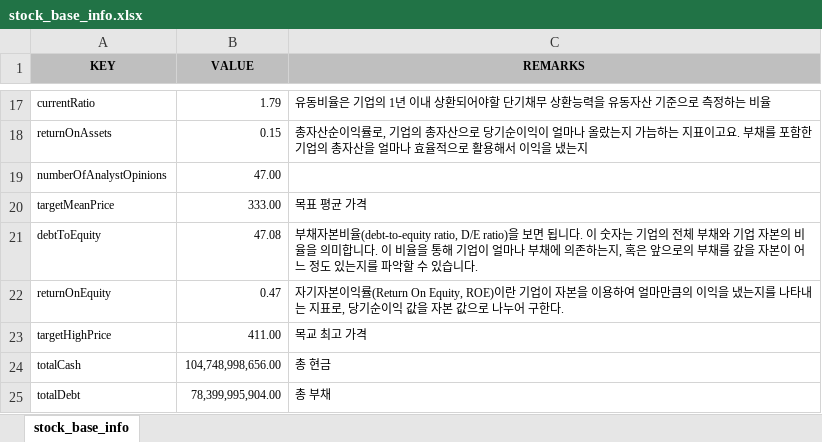
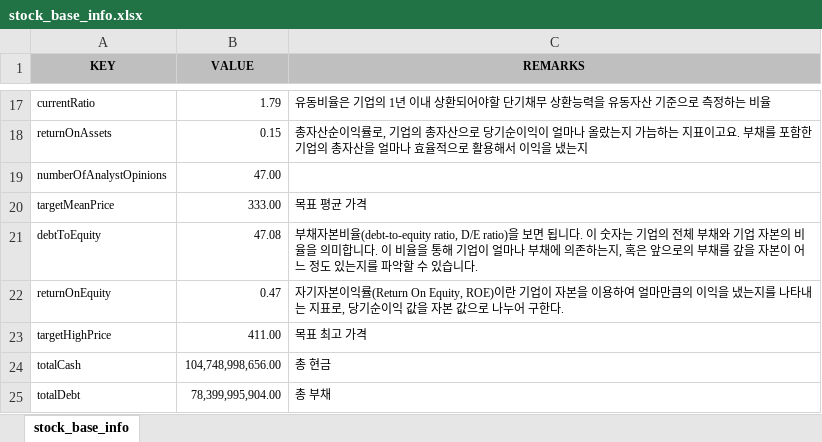
Before and after one commit to etlers/us_stock, an Excel workbook: stock_base_info.xlsx, sheet stock_base_info, drawn as a sheet; only a part is shown, gaps mark what is left out; values as stored, in another font and other column widths than the file's, no borders; the diff names each change by its address in the sheet, - before the commit and + after, or states it on an @@ line.

```diff
--- a/stock_base_info.xlsx (sheet stock_base_info)
+++ b/stock_base_info.xlsx (sheet stock_base_info)
-C23 (REMARKS): 목교 최고 가격
+C23 (REMARKS): 목표 최고 가격
```
Also changed, not shown: 3 other files.
